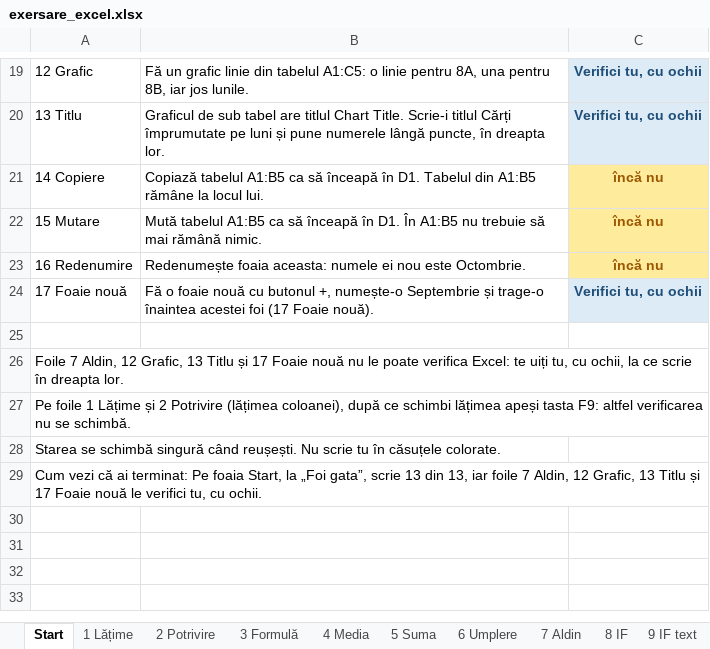
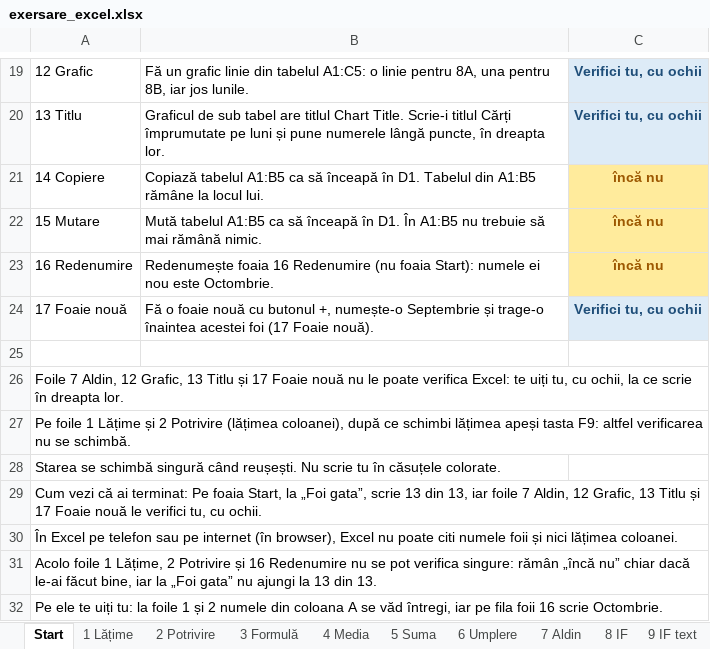
Before and after one commit to LicuVas/LearningHub, an Excel workbook: tutoriale/excel/exersare_excel.xlsx, sheet Start, drawn as a sheet; only a part is shown, gaps mark what is left out; values as stored, in another font and other column widths than the file's, no borders; conditional formats not drawn; the diff names each change by its address in the sheet, - before the commit and + after, or states it on an @@ line.

```diff
--- a/tutoriale/excel/exersare_excel.xlsx (sheet Start)
+++ b/tutoriale/excel/exersare_excel.xlsx (sheet Start)
-B23: Redenumește foaia aceasta: numele ei…
+B23: Redenumește foaia 16 Redenumire (nu foaia Start): numele ei…
+row 30: În Excel pe telefon sau pe internet (în browser), Excel nu poate citi numele foii și nici lățimea coloanei.
+row 31: Acolo foile 1 Lățime, 2 Potrivire și 16 Redenumire nu se pot verifica singure: rămân „încă nu” chiar dacă le-ai făcut bine, iar la „Foi gata” nu ajungi la 13 din 13.
+row 32: Pe ele te uiți tu: la foile 1 și 2 numele din coloana A se văd întregi, iar pe fila foii 16 scrie Octombrie.
```
Also changed, not shown: sheet 16 Redenumire, sheet 8 IF, sheet 9 IF text, charts or pictures, 14 other files.
